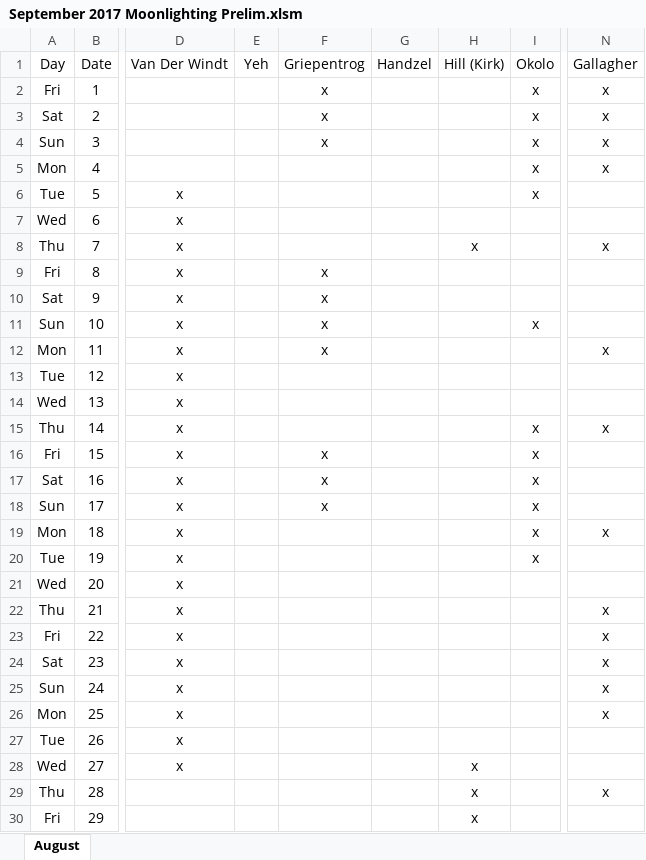
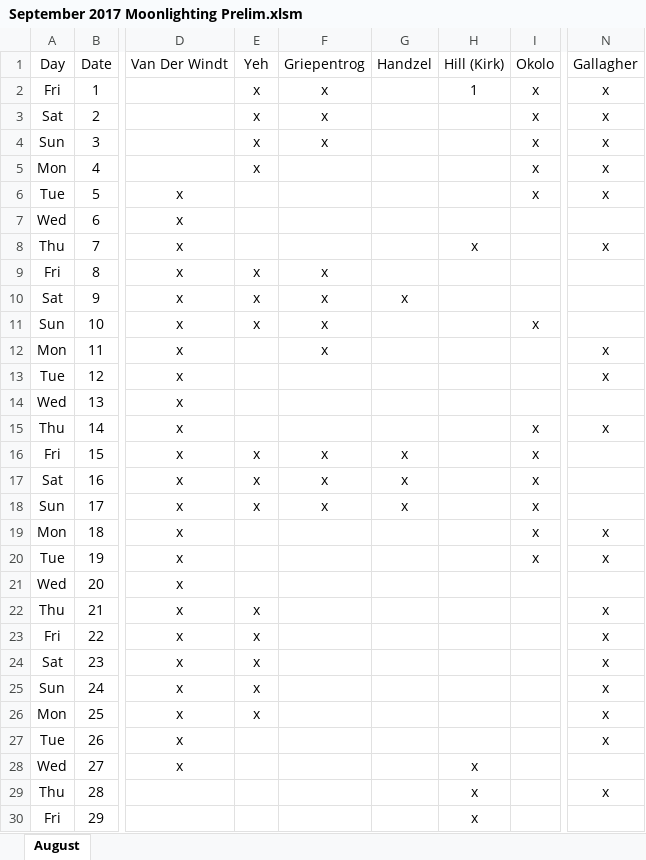
Before and after one commit to handzelrm/moonlighting, an Excel workbook: September 2017 Moonlighting Prelim.xlsm, sheet August, drawn as a sheet; only a part is shown, gaps mark what is left out; values as stored, in another font and other column widths than the file's, no borders; conditional formats not drawn; the diff covers the shown part only; the diff names each change by its address in the sheet, - before the commit and + after, or states it on an @@ line.

Commit message:
added tuesdays off for gal

```diff
--- a/September 2017 Moonlighting Prelim.xlsm (sheet August)
+++ b/September 2017 Moonlighting Prelim.xlsm (sheet August)
-E2:E5 (Yeh): (empty)
+E2:E5 (Yeh): x
-H2 (Hill (Kirk)): (empty)
+H2 (Hill (Kirk)): 1
-N6 (Gallagher): (empty)
+N6 (Gallagher): x
-E9:E11 (Yeh): (empty)
+E9:E11 (Yeh): x
-G10 (Handzel): (empty)
+G10 (Handzel): x
-N13 (Gallagher): (empty)
+N13 (Gallagher): x
-E16:E18 (Yeh): (empty)
+E16:E18 (Yeh): x
-G16:G18 (Handzel): (empty)
+G16:G18 (Handzel): x
-N20 (Gallagher): (empty)
+N20 (Gallagher): x
-E22:E26 (Yeh): (empty)
+E22:E26 (Yeh): x
-N27 (Gallagher): (empty)
+N27 (Gallagher): x
```
Also changed, not shown: 4 edited cells elsewhere in this sheet.
